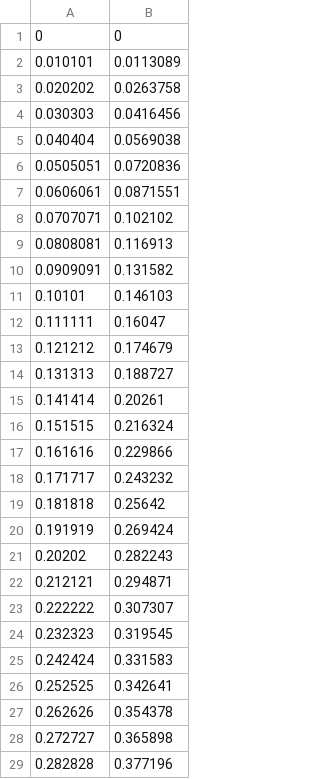
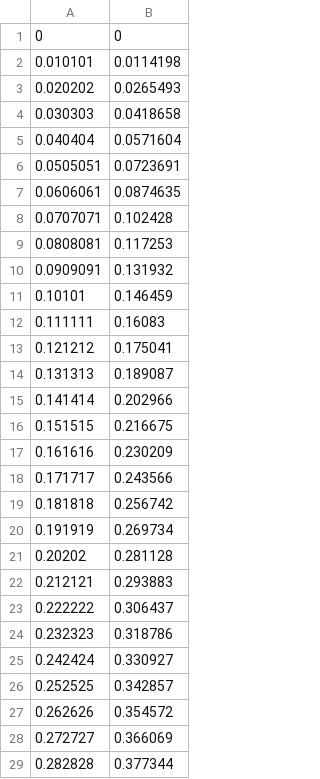
Before and after one commit to f-pernice/deletion-side-info-compression, a CSV file: upper_output_3D_n500.csv, drawn as a sheet; only a part is shown; the diff covers the shown part only.

```diff
--- a/upper_output_3D_n500.csv
+++ b/upper_output_3D_n500.csv
@@ -1,29 +1,29 @@
 0,0
-0.010101,0.0113089
-0.020202,0.0263758
-0.030303,0.0416456
-0.040404,0.0569038
-0.0505051,0.0720836
-0.0606061,0.0871551
-0.0707071,0.102102
-0.0808081,0.116913
-0.0909091,0.131582
-0.10101,0.146103
-0.111111,0.16047
-0.121212,0.174679
-0.131313,0.188727
-0.141414,0.20261
-0.151515,0.216324
-0.161616,0.229866
-0.171717,0.243232
-0.181818,0.25642
-0.191919,0.269424
-0.20202,0.282243
-0.212121,0.294871
-0.222222,0.307307
-0.232323,0.319545
-0.242424,0.331583
-0.252525,0.342641
-0.262626,0.354378
-0.272727,0.365898
-0.282828,0.377196
+0.010101,0.0114198
+0.020202,0.0265493
+0.030303,0.0418658
+0.040404,0.0571604
+0.0505051,0.0723691
+0.0606061,0.0874635
+0.0707071,0.102428
+0.0808081,0.117253
+0.0909091,0.131932
+0.10101,0.146459
+0.111111,0.16083
+0.121212,0.175041
+0.131313,0.189087
+0.141414,0.202966
+0.151515,0.216675
+0.161616,0.230209
+0.171717,0.243566
+0.181818,0.256742
+0.191919,0.269734
+0.20202,0.281128
+0.212121,0.293883
+0.222222,0.306437
+0.232323,0.318786
+0.242424,0.330927
+0.252525,0.342857
+0.262626,0.354572
+0.272727,0.366069
+0.282828,0.377344
```
Also changed, not shown: 71 edited cells elsewhere in this file, upper_output_3D_n1000.csv, 11 other files.
